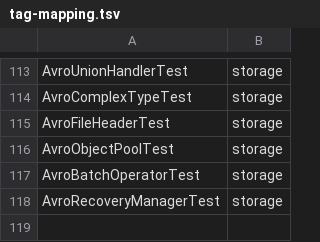
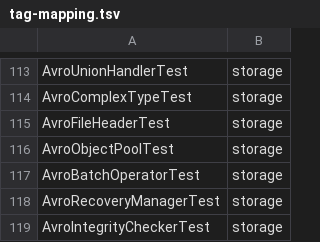
Before and after one commit to Reider85/dieseldb, a TSV file: scripts/tag-mapping.tsv, drawn as a sheet; only a part is shown, gaps mark what is left out.

Commit message:
﻿3.1.52 Prompt 83: AVRO integrity checking - per-block CRC32 checksums, validation at read time, bit-rot/corruption detection, integrity stats. New diesel/storage/avro/AvroIntegrityChecker (@since Prompt 83): standalone integrity utility (like AvroSyncMarkerManager) - CRC32 of every block's decompressed payload, in-memory CRC cache keyed (file, blockIndex), sidecar .avro.crc companion files for cross-run detection; config resolved sysprop -> config.properties -> defaults under avro.integrity.check.on.read (true), avro.integrity.check.on.open (false), avro.integrity.fail.on.mismatch (false), avro.integrity.store.sidecar (false) with avro.integrity.config.file test hook; BlockIntegrityResult record (blockIndex, recordCount, compressedSize, decompressedSize, computedCrc, expectedCrc, valid, problems, contentEndOffset, scanTimeNanos), IntegrityReport (file, blocksChecked/Valid/Corrupted, totalCompressedBytes/DecompressedBytes, totalScanTimeNanos, checkedAt, blocks, problems), DirectoryIntegrityReport (dataDir, files, filesValid/Corrupted, totalBlocks/Corrupted), IntegrityStats (checks, filesValidated, blocksValidated, blocksCorrupted, crcMismatches, bytesValidated, totalScanTimeNanos) with Snapshot/reset; validateFile walks header+blocks via readZigzagVlq+Codec decompression, validateBlock by index, checkOnRead per-block hook, scanAll over directory, sidecarFile/readSidecar/writeSidecar. New AvroIntegrityCheckerTest (27 tests @Tag(storage) @StorageType(avro)): config defaults/sysprop/config-file/invalid-file, clean file all-valid/empty/single-block, bit-rot detected/truncated payload, sidecar round-trip/cross-scan rot detection, failOnMismatch throw/record-only, stats accumulate/reset/crc-mismatch-counted, computeCrc deterministic/differs, validateBlock correct-index/out-of-range/null/negative-args, scanAll finds valid/detects corrupt, sidecarFile path, toString/reportSummary, thread-safe concurrent validation. scripts/tag-mapping.tsv registers AvroIntegrityCheckerTest under storage; scripts/tia-mapping.txt source glob already covers diesel/storage/avro/*.java. Gates: compile 0 errors; isolated AvroIntegrityCheckerTest 27/0/0; storage-avro BUILD SUCCESS.

```diff
--- a/scripts/tag-mapping.tsv
+++ b/scripts/tag-mapping.tsv
@@ -118 +118,2 @@ AvroBatchOperatorTest	storage
 AvroRecoveryManagerTest	storage
+AvroIntegrityCheckerTest	storage
```
Also changed, not shown: 4 other files.
